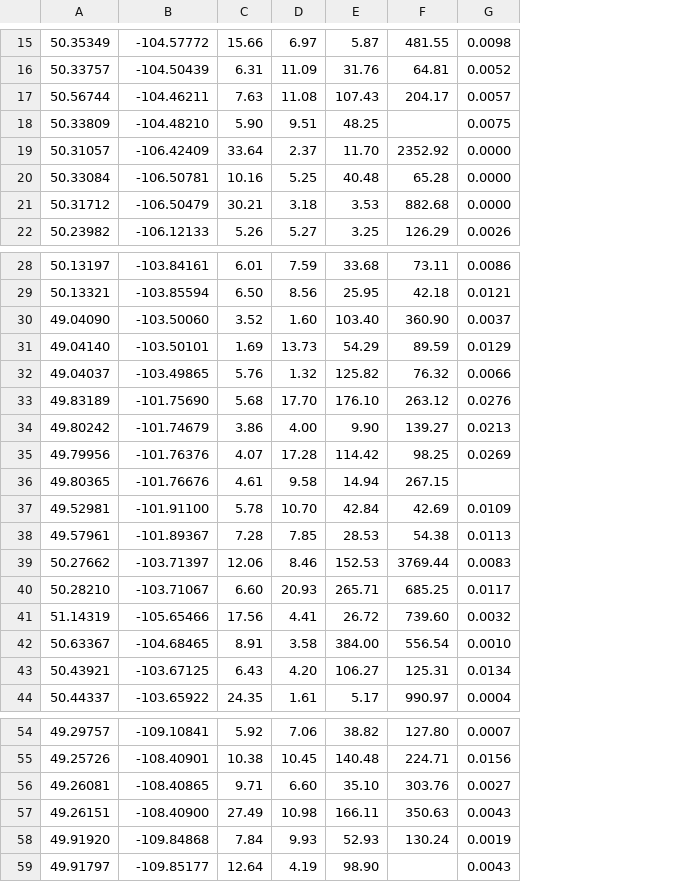
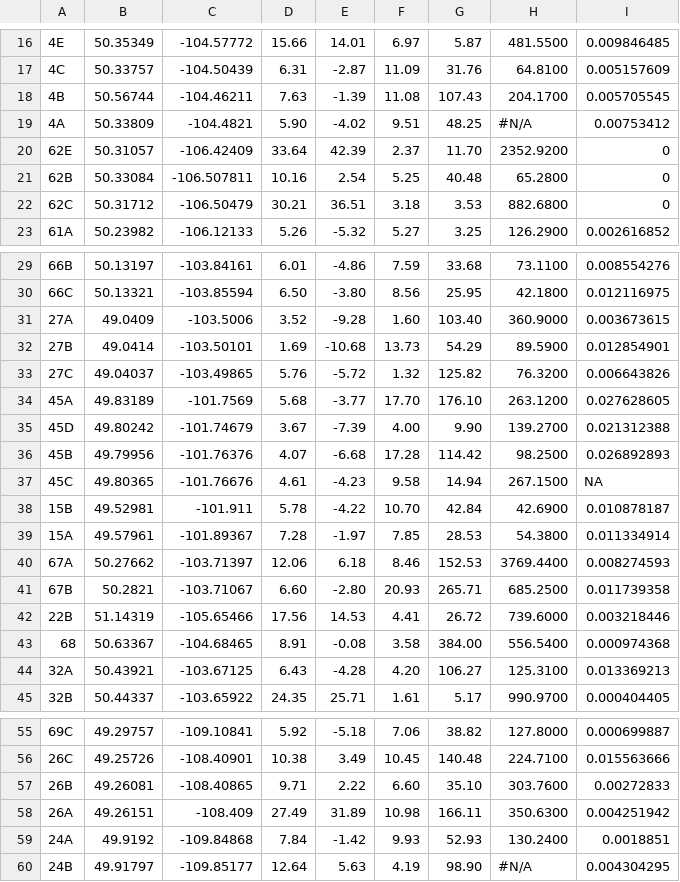
Before and after one commit to simpson-lab/dugout-n2o, a CSV file: SI_data.csv, drawn as a sheet; only a part is shown, gaps mark what is left out; removed rows and columns are numbered as before the commit, all else as after; the diff covers the shown part only; the diff names each change by its address in the sheet, - before the commit and + after, or states it on an @@ line.

```diff
--- a/SI_data.csv
+++ b/SI_data.csv
+column A, rows 16-23: 4E | 4C | 4B | 4A | 62E | 62B | 62C | 61A; rows 29-45: 66B | 66C | 27A | 27B | 27C | 45A | 45D | 45B | 45C | 15B | 15A | 67A | 67B | 22B | 68 | 32A | 32B; rows 55-60: 69C | 26C | 26B | 26A | 24A | 24B
+column E, rows 16-23: 14.01 | -2.87 | -1.39 | -4.02 | 42.39 | 2.54 | 36.51 | -5.32; rows 29-45: -4.86 | -3.80 | -9.28 | -10.68 | -5.72 | -3.77 | -7.39 | -6.68 | -4.23 | -4.22 | -1.97 | 6.18 | -2.80 | 14.53 | -0.08 | -4.28 | 25.71; rows 55-60: -5.18 | 3.49 | 2.22 | 31.89 | -1.42 | 5.63
-column F, rows 15-22: 481.55 | 64.81 | 204.17 |  | 2352.92 | 65.28 | 882.68 | 126.29; rows 28-44: 73.11 | 42.18 | 360.90 | 89.59 | 76.32 | 263.12 | 139.27 | 98.25 | 267.15 | 42.69 | 54.38 | 3769.44 | 685.25 | 739.60 | 556.54 | 125.31 | 990.97; rows 54-58: 127.80 | 224.71 | 303.76 | 350.63 | 130.24
-column G, rows 15-22: 0.0098 | 0.0052 | 0.0057 | 0.0075 | 0.0000 | 0.0000 | 0.0000 | 0.0026; rows 28-44: 0.0086 | 0.0121 | 0.0037 | 0.0129 | 0.0066 | 0.0276 | 0.0213 | 0.0269 |  | 0.0109 | 0.0113 | 0.0083 | 0.0117 | 0.0032 | 0.0010 | 0.0134 | 0.0004; rows 54-59: 0.0007 | 0.0156 | 0.0027 | 0.0043 | 0.0019 | 0.0043
+column H, rows 16-23: 481.5500 | 64.8100 | 204.1700 | #N/A | 2352.9200 | 65.2800 | 882.6800 | 126.2900; rows 29-45: 73.1100 | 42.1800 | 360.9000 | 89.5900 | 76.3200 | 263.1200 | 139.2700 | 98.2500 | 267.1500 | 42.6900 | 54.3800 | 3769.4400 | 685.2500 | 739.6000 | 556.5400 | 125.3100 | 990.9700; rows 55-60: 127.8000 | 224.7100 | 303.7600 | 350.6300 | 130.2400 | #N/A
+column I, rows 16-23: 0.009846485 | 0.005157609 | 0.005705545 | 0.00753412 | 0 | 0 | 0 | 0.002616852; rows 29-45: 0.008554276 | 0.012116975 | 0.003673615 | 0.012854901 | 0.006643826 | 0.027628605 | 0.021312388 | 0.026892893 | NA | 0.010878187 | 0.011334914 | 0.008274593 | 0.011739358 | 0.003218446 | 0.000974368 | 0.013369213 | 0.000404405; rows 55-60: 0.000699887 | 0.015563666 | 0.00272833 | 0.004251942 | 0.0018851 | 0.004304295
-C19: -104.48210
+C19: -104.4821
-C21: -106.50781
+C21: -106.507811
-B31: 49.04090
+B31: 49.0409
-C31: -103.50060
+C31: -103.5006
-B32: 49.04140
+B32: 49.0414
-C34: -101.75690
+C34: -101.7569
-D35: 3.86
+D35: 3.67
-C38: -101.91100
+C38: -101.911
-B41: 50.28210
+B41: 50.2821
-C58: -108.40900
+C58: -108.409
-B59: 49.91920
+B59: 49.9192
```
Also changed, not shown: 2 added rows, 2 removed rows and 28 edited cells elsewhere in this file.
